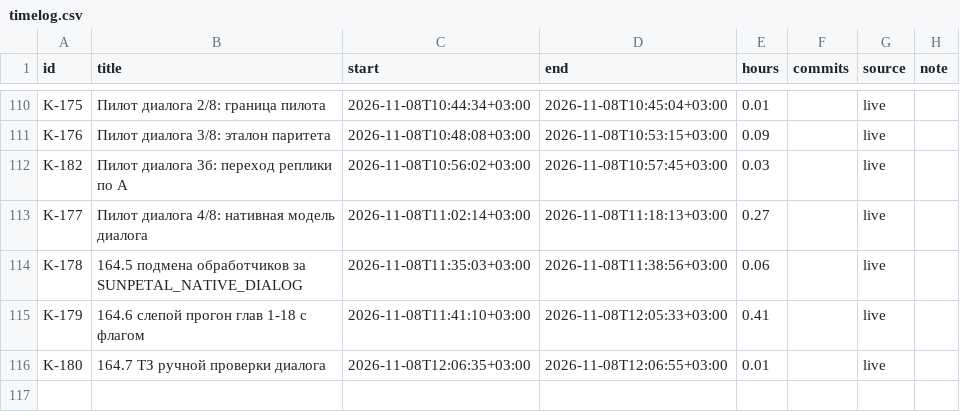
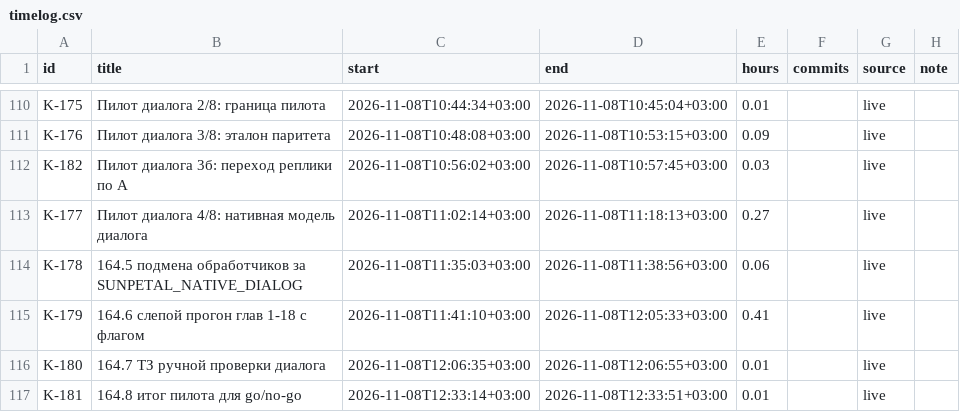
Before and after one commit to DmitriiTrifonov/sunpetal, a CSV file: tools/roadmap/timelog.csv, drawn as a sheet; only a part is shown, gaps mark what is left out.

```diff
--- a/tools/roadmap/timelog.csv
+++ b/tools/roadmap/timelog.csv
@@ -116 +116,2 @@ K-179,164.6 слепой прогон глав 1-18 с флагом,2026-11-08T1
 K-180,164.7 ТЗ ручной проверки диалога,2026-11-08T12:06:35+03:00,2026-11-08T12:06:55+03:00,0.01,,live,
+K-181,164.8 итог пилота для go/no-go,2026-11-08T12:33:14+03:00,2026-11-08T12:33:51+03:00,0.01,,live,
```
Also changed, not shown: 5 other files.
